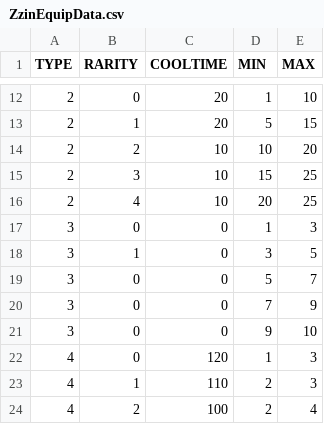
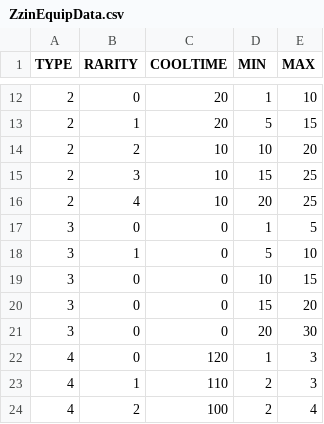
Before and after one commit to header-file/Unity_2D_Shooting, a CSV file: Assets/Resources/Datas/ZzinEquipData.csv, drawn as a sheet; only a part is shown, gaps mark what is left out.

```diff
--- a/Assets/Resources/Datas/ZzinEquipData.csv
+++ b/Assets/Resources/Datas/ZzinEquipData.csv
@@ -16,7 +16,7 @@ TYPE,RARITY,COOLTIME,MIN,MAX
 2,4,10,20,25
-3,0,0,1,3
-3,1,0,3,5
-3,0,0,5,7
-3,0,0,7,9
-3,0,0,9,10
+3,0,0,1,5
+3,1,0,5,10
+3,0,0,10,15
+3,0,0,15,20
+3,0,0,20,30
 4,0,120,1,3
```
Also changed, not shown: 17 other files.
